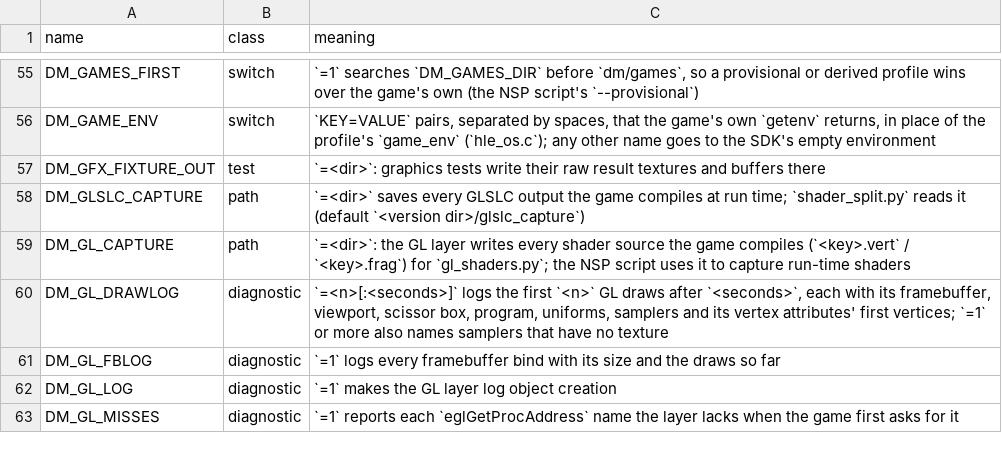
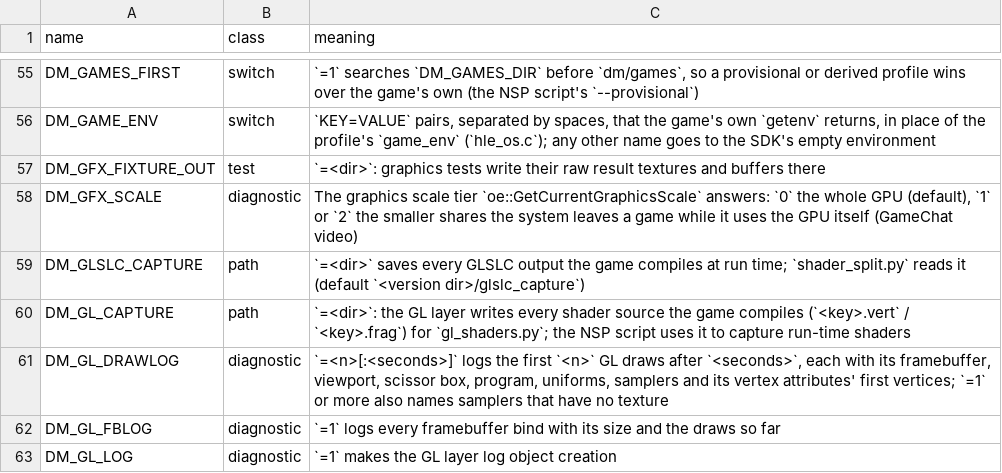
Before and after one commit to AgustinEscobedo/kid-with-sword-remake, a TSV file: docs/env_switches.tsv, drawn as a sheet; only a part is shown, gaps mark what is left out; the shorter side is filled out with more unchanged rows.

Commit message:
The graphics scale is tier 0 in both modes: it is the GPU share the system leaves a game, not the operation mode. Star Fox rendered 768x432 docked, smaller than handheld
oe::GetCurrentGraphicsScale (am's graphics scaling parameters, 10 / 20 / 30 -> tier 0 / 1 / 2) answered 1 docked. Games size their picture and their GPU budget by it, as a console does while it needs the GPU itself (GameChat's video): Star Fox keeps only "tier 0" (byte +0xa of its mode event, main+0xba69970) and below it renders 0.8 times smaller, so docked its DLSS network was resized to 768x432 at boot (960x540 handheld, and with tier 0 docked). Donkey Kong Bananza's code scales its frame buffer by {1.0, 0.8, 2/3}[tier] and adds 0 / 9 / 13 to the GPU time its dynamic resolution counts (from the disassembly, main+0x30f840; its docked size with tier 0 was not measured on main). A docked picture smaller than the handheld one on a GPU twice as fast is not the console's, and Star Fox's console footage matches tier 0: Peppy's close-up 65 s into it has a mean luminance gradient of 5.8 (x1000 at 1080p), tier 0 here 5.3, tier 1 4.6. GPU time in that cutscene is the same, about 7 ms p50 at its 30 fps.

The host answers 0 in both modes; DM_GFX_SCALE=1 or 2 answers a reduced tier (t_oe). Docs: services.md entry, both games' notes, env_switches.

Checked: make -C dm/host/tests GAME=040074A01BF12000 run (t_oe: 57 checks). The sizes and gradients above were measured on a build of our fork, not on main; no regress run, and the change reaches every Switch 2 game that reads the tier.
(cherry picked from commit 6542d07e9fedde27d9bcc969dbbde69a2673b6b3)

```diff
--- a/docs/env_switches.tsv
+++ b/docs/env_switches.tsv
@@ -57,2 +57,3 @@ DM_GAME_ENV	switch	`KEY=VALUE` pairs, separated by spaces, that the game's own `
 DM_GFX_FIXTURE_OUT	test	`=<dir>`: graphics tests write their raw result textures and buffers there
+DM_GFX_SCALE	diagnostic	The graphics scale tier `oe::GetCurrentGraphicsScale` answers: `0` the whole GPU (default), `1` or `2` the smaller shares the system leaves a game while it uses the GPU itself (GameChat video)
 DM_GLSLC_CAPTURE	path	`=<dir>` saves every GLSLC output the game compiles at run time; `shader_split.py` reads it (default `<version dir>/glslc_capture`)
```
Also changed, not shown: 6 other files.
